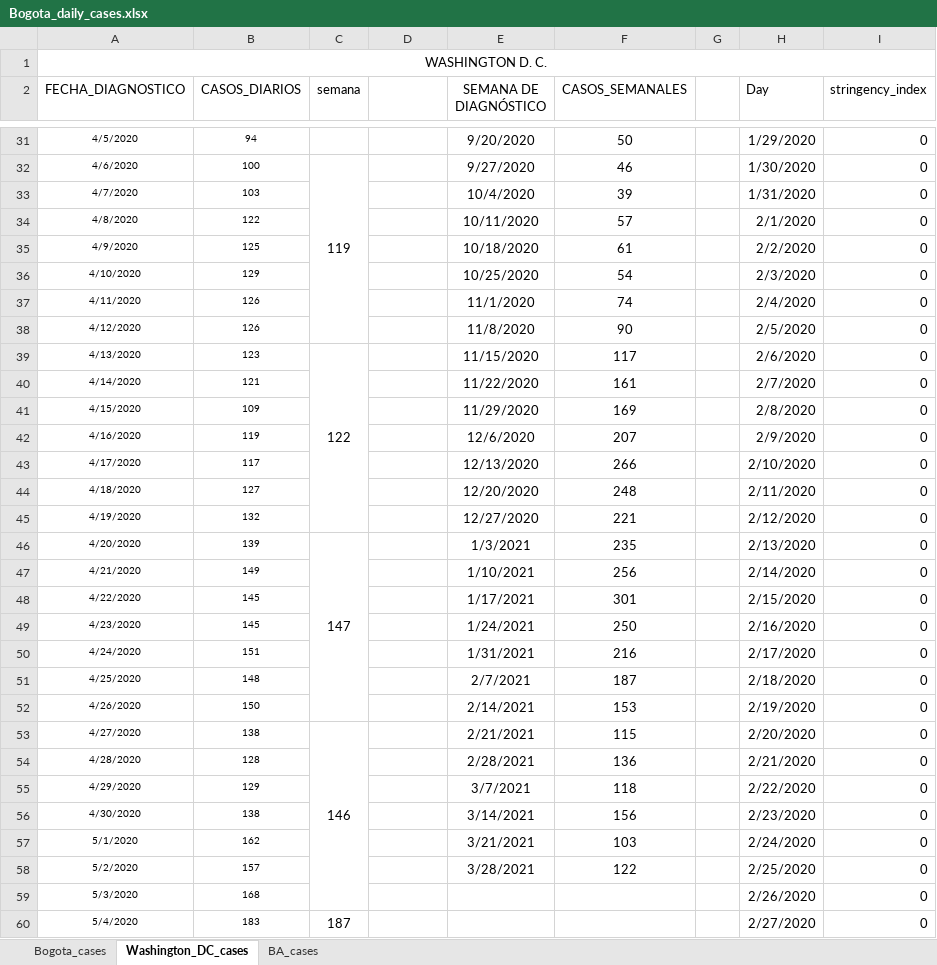
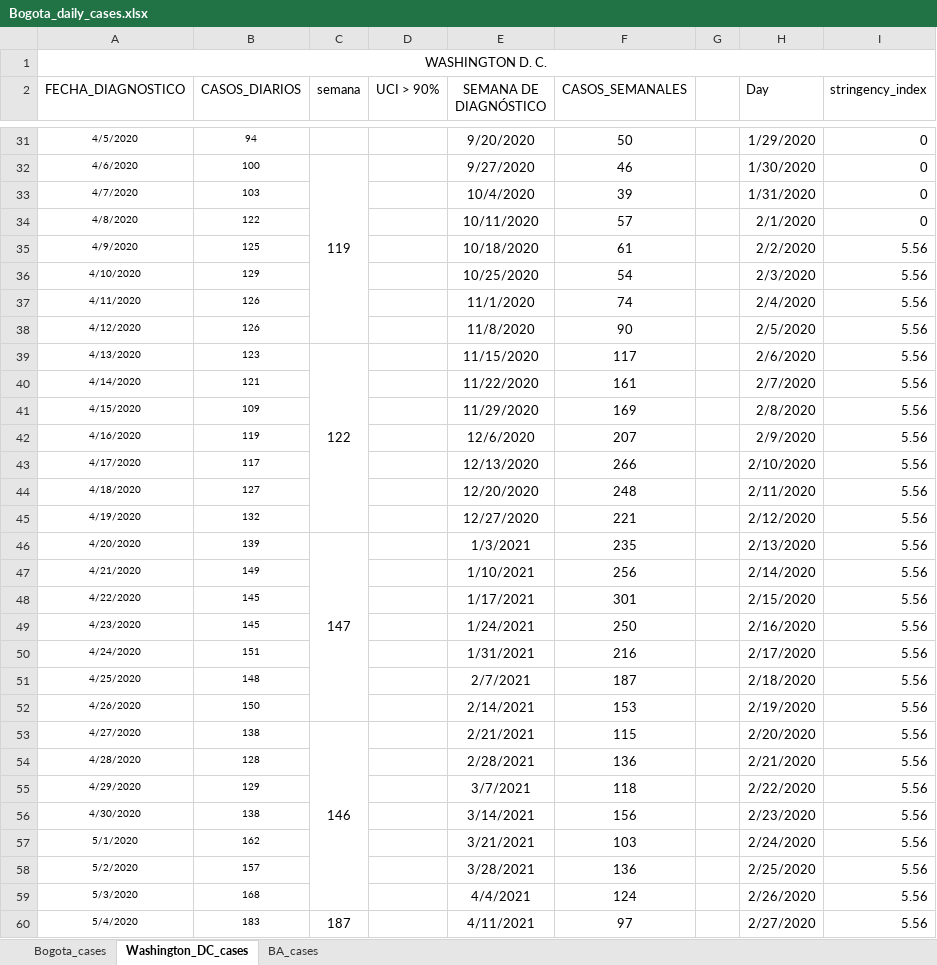
Before and after one commit to carlosfpardo/covid-transport, an Excel workbook: Bogota_daily_cases.xlsx, sheet Washington_DC_cases, drawn as a sheet; only a part is shown, gaps mark what is left out; values as stored, in another font and other column widths than the file's, no borders; charts and pictures not drawn; the diff covers the shown part only; the diff names each change by its address in the sheet, - before the commit and + after, or states it on an @@ line.

Commit message:
Update Bogota_daily_cases.xlsx

```diff
--- a/Bogota_daily_cases.xlsx (sheet Washington_DC_cases)
+++ b/Bogota_daily_cases.xlsx (sheet Washington_DC_cases)
-D2: (empty)
+D2: UCI > 90%
-I35:I60 (stringency_index): 0
+I35:I60 (stringency_index): 5.56
-F58 (CASOS_SEMANALES): 122
+F58 (CASOS_SEMANALES): 136
-E59 (SEMANA DE DIAGNÓSTICO): (empty)
+E59 (SEMANA DE DIAGNÓSTICO): 4/4/2021
-F59 (CASOS_SEMANALES): (empty)
+F59 (CASOS_SEMANALES): 124
-E60 (SEMANA DE DIAGNÓSTICO): (empty)
+E60 (SEMANA DE DIAGNÓSTICO): 4/11/2021
-F60 (CASOS_SEMANALES): (empty)
+F60 (CASOS_SEMANALES): 97
```
Also changed, not shown: 81 added rows, 66 removed rows, 325 edited cells and cell formats elsewhere in this sheet, sheet Bogota_cases, sheet BA_cases, formulas that keep their value, charts or pictures.
